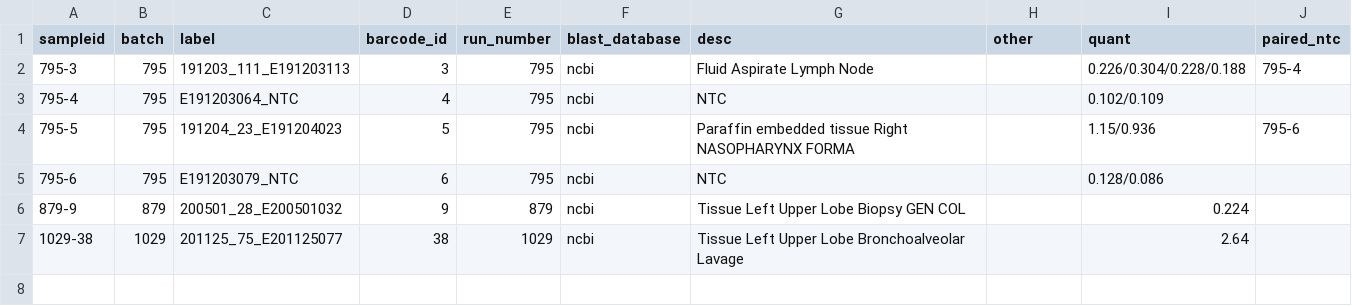
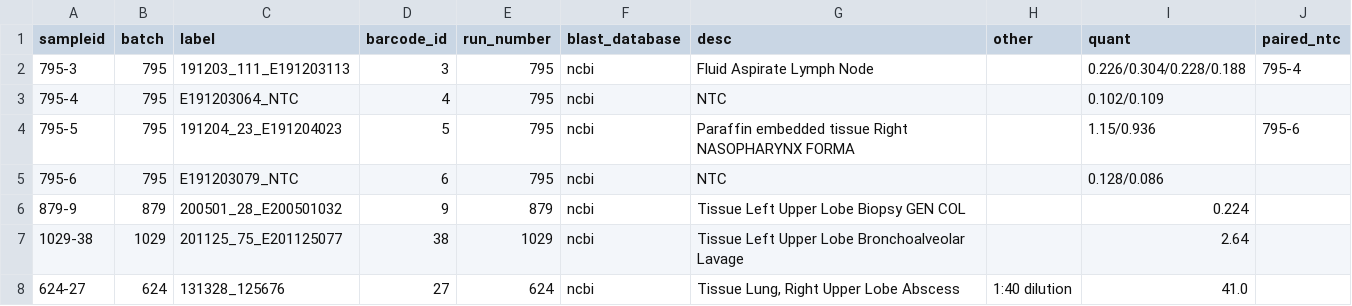
Before and after one commit to nhoffman/dada2-nf, a CSV file: test-single/sample-information-NGS16S.csv, drawn as a sheet; the diff names each change by its address in the sheet, - before the commit and + after, or states it on an @@ line.

```diff
--- a/test-single/sample-information-NGS16S.csv
+++ b/test-single/sample-information-NGS16S.csv
+row 8: 624-27 | 624 | 131328_125676 | 27 | 624 | ncbi | Tissue Lung, Right Upper Lobe Abscess | 1:40 dilution | 41.0
```
Also changed, not shown: 5 other files.
